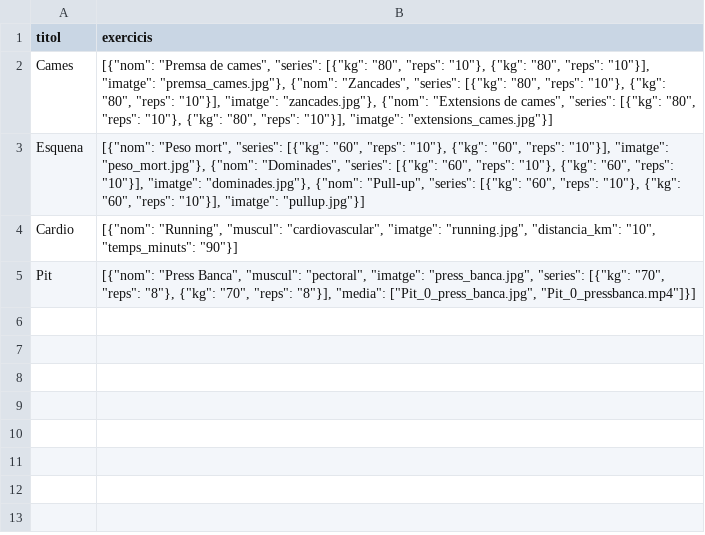
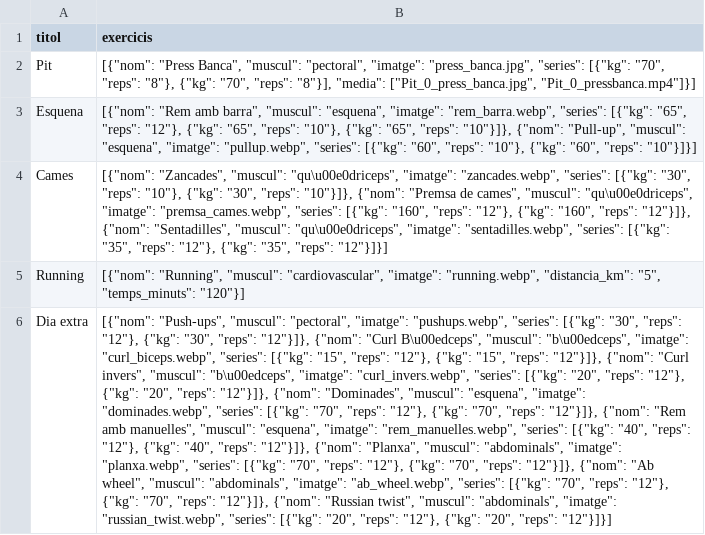
Before and after one commit to IkerVericat/FitnessCode, a CSV file: src/data/rutines.csv, drawn as a sheet; removed rows and columns are numbered as before the commit, all else as after; the diff names each change by its address in the sheet, - before the commit and + after, or states it on an @@ line.

```diff
--- a/src/data/rutines.csv
+++ b/src/data/rutines.csv
-row 2: Cames | [{"nom": "Premsa de cames", "series": [{"kg": "80", "reps": "10"}, {"kg": "80", "reps": "10"}], "imatge": "premsa_cames.jpg"}, {"nom": "Zancades", "series": [{"kg": "80", "reps": "10"}, {"kg": "80", "reps": "10"}], "imatge": "zancades.jpg"}, {"nom": "Extensions de cames", "series": [{"kg": "80", "reps": "10"}, {"kg": "80", "reps": "10"}], "imatge": "extensions_cames.jpg"}]
-row 3: Esquena | [{"nom": "Peso mort", "series": [{"kg": "60", "reps": "10"}, {"kg": "60", "reps": "10"}], "imatge": "peso_mort.jpg"}, {"nom": "Dominades", "series": [{"kg": "60", "reps": "10"}, {"kg": "60", "reps": "10"}], "imatge": "dominades.jpg"}, {"nom": "Pull-up", "series": [{"kg": "60", "reps": "10"}, {"kg": "60", "reps": "10"}], "imatge": "pullup.jpg"}]
-row 4: Cardio | [{"nom": "Running", "muscul": "cardiovascular", "imatge": "running.jpg", "distancia_km": "10", "temps_minuts": "90"}]
+row 3: Esquena | [{"nom": "Rem amb barra", "muscul": "esquena", "imatge": "rem_barra.webp", "series": [{"kg": "65", "reps": "12"}, {"kg": "65", "reps": "10"}, {"kg": "65", "reps": "10"}]}, {"nom": "Pull-up", "muscul": "esquena", "imatge": "pullup.webp", "series": [{"kg": "60", "reps": "10"}, {"kg": "60", "reps": "10"}]}]
+row 4: Cames | [{"nom": "Zancades", "muscul": "qu\u00e0driceps", "imatge": "zancades.webp", "series": [{"kg": "30", "reps": "10"}, {"kg": "30", "reps": "10"}]}, {"nom": "Premsa de cames", "muscul": "qu\u00e0driceps", "imatge": "premsa_cames.webp", "series": [{"kg": "160", "reps": "12"}, {"kg": "160", "reps": "12"}]}, {"nom": "Sentadilles", "muscul": "qu\u00e0driceps", "imatge": "sentadilles.webp", "series": [{"kg": "35", "reps": "12"}, {"kg": "35", "reps": "12"}]}]
+row 5: Running | [{"nom": "Running", "muscul": "cardiovascular", "imatge": "running.webp", "distancia_km": "5", "temps_minuts": "120"}]
+row 6: Dia extra | [{"nom": "Push-ups", "muscul": "pectoral", "imatge": "pushups.webp", "series": [{"kg": "30", "reps": "12"}, {"kg": "30", "reps": "12"}]}, {"nom": "Curl B\u00edceps", "muscul": "b\u00edceps", "imatge": "curl_biceps.webp", "series": [{"kg": "15", "reps": "12"}, {"kg": "15", "reps": "12"}]}, {"nom": "Curl invers", "muscul": "b\u00edceps", "imatge": "curl_invers.webp", "series": [{"kg": "20", "reps": "12"}, {"kg": "20", "reps": "12"}]}, {"nom": "Dominades", "muscul": "esquena", "imatge": "dominades.webp", "series": [{"kg": "70", "reps": "12"}, {"kg": "70", "reps": "12"}]}, {"nom": "Rem amb manuelles", "muscul": "esquena", "imatge": "rem_manuelles.webp", "series": [{"kg": "40", "reps": "12"}, {"kg": "40", "reps": "12"}]}, {"nom": "Planxa", "muscul": "abdominals", "imatge": "planxa.webp", "series": [{"kg": "70", "reps": "12"}, {"kg": "70", "reps": "12"}]}, {"nom": "Ab wheel", "muscul": "abdominals", "imatge": "ab_wheel.webp", "series": [{"kg": "70", "reps": "12"}, {"kg": "70", "reps": "12"}]}, {"nom": "Russian twist", "muscul": "abdominals", "imatge": "russian_twist.webp", "series": [{"kg": "20", "reps": "12"}, {"kg": "20", "reps": "12"}]}]
```
Also changed, not shown: src/data/progressos.csv, 38 other files.
